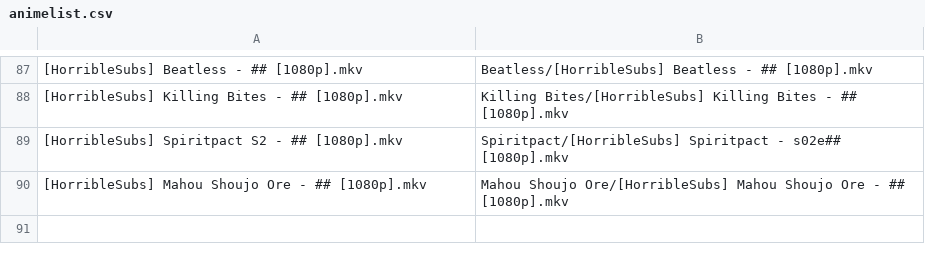
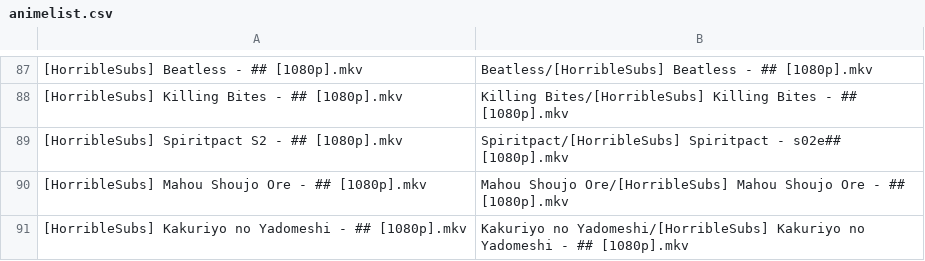
Before and after one commit to SlyBlueFox/tardis, a CSV file: animelist.csv, drawn as a sheet; only a part is shown, gaps mark what is left out.

Commit message:
Update animelist.csv

```diff
--- a/animelist.csv
+++ b/animelist.csv
@@ -90 +90,2 @@
 "[HorribleSubs] Mahou Shoujo Ore - ## [1080p].mkv","Mahou Shoujo Ore/[HorribleSubs] Mahou Shoujo Ore - ## [1080p].mkv"
+"[HorribleSubs] Kakuriyo no Yadomeshi - ## [1080p].mkv","Kakuriyo no Yadomeshi/[HorribleSubs] Kakuriyo no Yadomeshi - ## [1080p].mkv"
```
